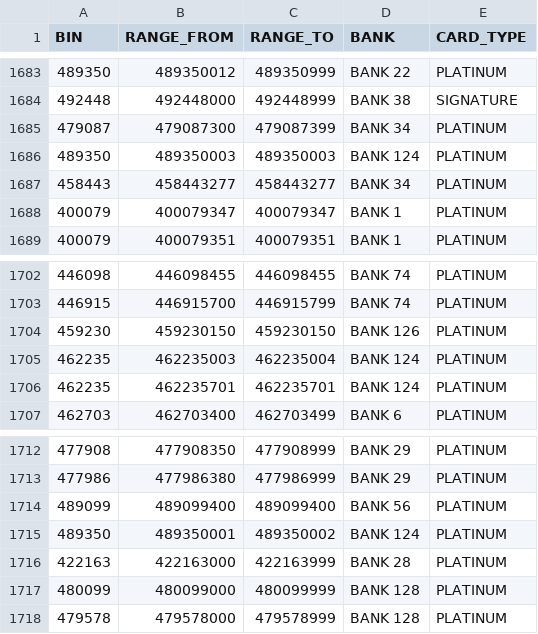
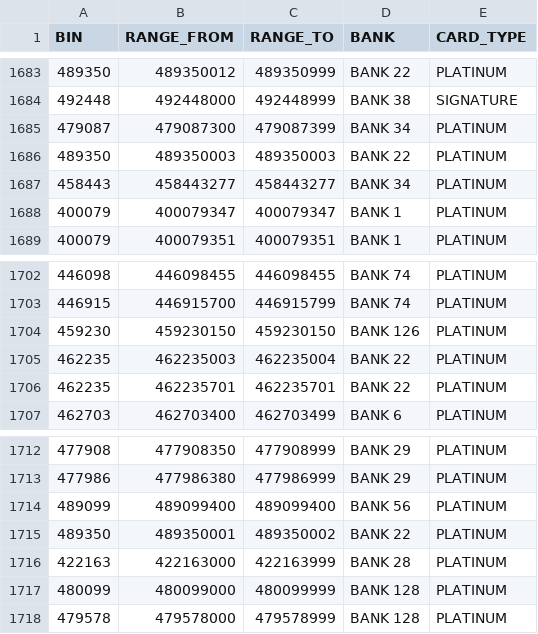
Before and after one commit to vzaigrin/PaymentPartners, a CSV file: data/dicts/bins.csv, drawn as a sheet; only a part is shown, gaps mark what is left out.

```diff
--- a/data/dicts/bins.csv
+++ b/data/dicts/bins.csv
@@ -1685,3 +1685,3 @@ BIN,RANGE_FROM,RANGE_TO,BANK,CARD_TYPE
 479087,479087300,479087399,BANK 34,PLATINUM
-489350,489350003,489350003,BANK 124,PLATINUM
+489350,489350003,489350003,BANK 22,PLATINUM
 458443,458443277,458443277,BANK 34,PLATINUM
@@ -1704,4 +1704,4 @@ BIN,RANGE_FROM,RANGE_TO,BANK,CARD_TYPE
 459230,459230150,459230150,BANK 126,PLATINUM
-462235,462235003,462235004,BANK 124,PLATINUM
-462235,462235701,462235701,BANK 124,PLATINUM
+462235,462235003,462235004,BANK 22,PLATINUM
+462235,462235701,462235701,BANK 22,PLATINUM
 462703,462703400,462703499,BANK 6,PLATINUM
@@ -1714,3 +1714,3 @@ BIN,RANGE_FROM,RANGE_TO,BANK,CARD_TYPE
 489099,489099400,489099400,BANK 56,PLATINUM
-489350,489350001,489350002,BANK 124,PLATINUM
+489350,489350001,489350002,BANK 22,PLATINUM
 422163,422163000,422163999,BANK 28,PLATINUM
```
Also changed, not shown: 4 other files.
